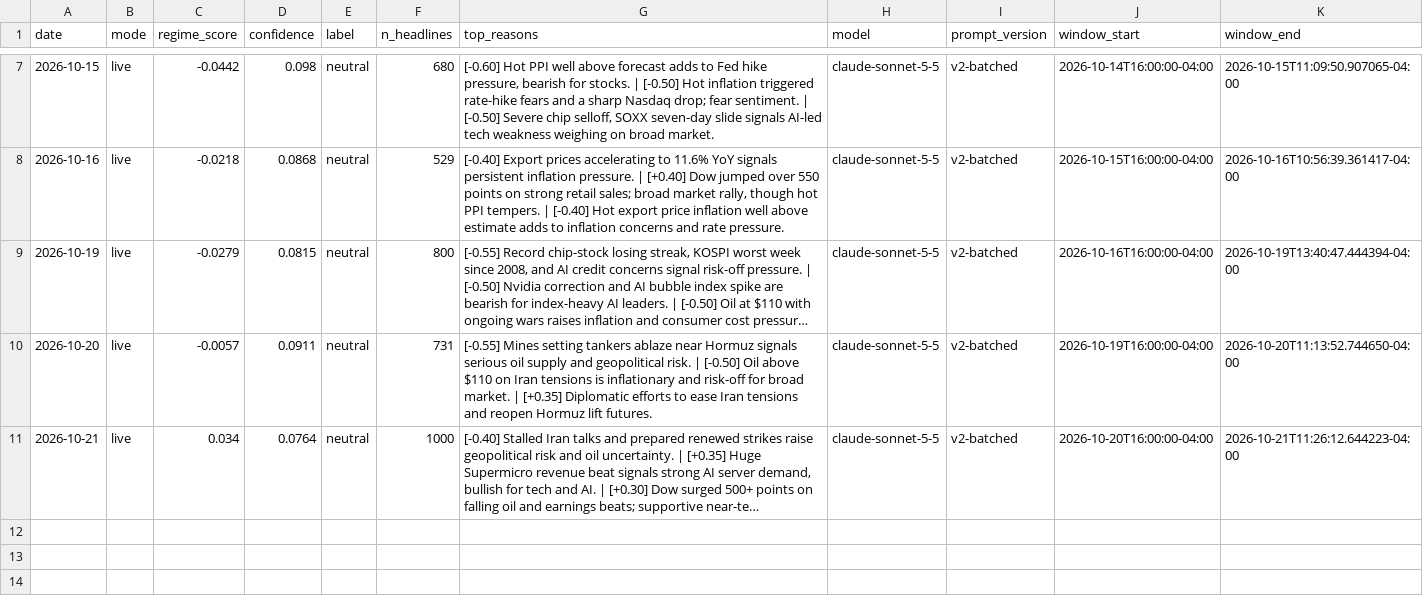
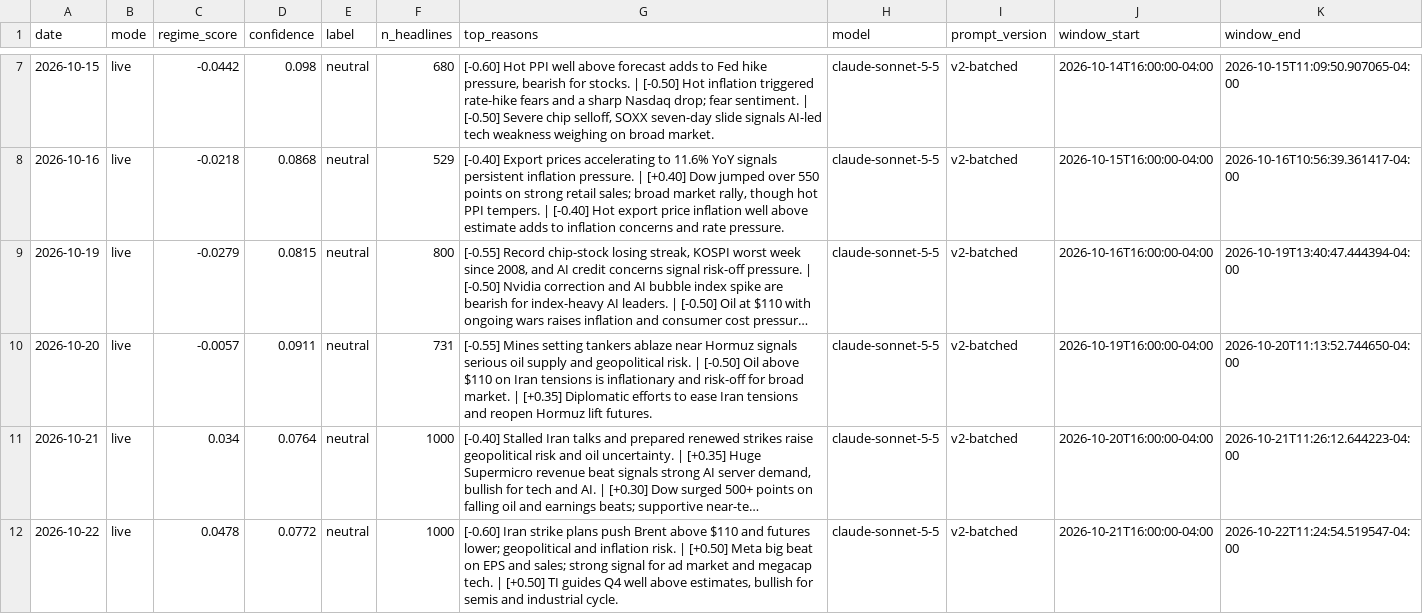
Before and after one commit to batyrkhan9/market-regime-agent, a CSV file: data/signals.csv, drawn as a sheet; only a part is shown, gaps mark what is left out; long unchanged cells end in …; the diff names each change by its address in the sheet, - before the commit and + after, or states it on an @@ line.

```diff
--- a/data/signals.csv
+++ b/data/signals.csv
+row 12: 2026-10-22 | live | 0.0478 | 0.0772 | neutral | 1000 | [-0.60] Iran strike plans push Brent above $110 and futures lower; geopolitical and inflation risk. | [+0.50] Meta big beat on EPS and sales; strong signal for ad market and megacap tech. | [+0.50] TI guides Q4 well above estimates, bullish for semis and industrial cycle. | claude-sonnet-5-5 | v2-batched | 2026-10-21T16:00:00-04:00 | 2026-10-22T11:24:54.519547-04:00
```
Also changed, not shown: data/market_regime.csv, 1 other file.
